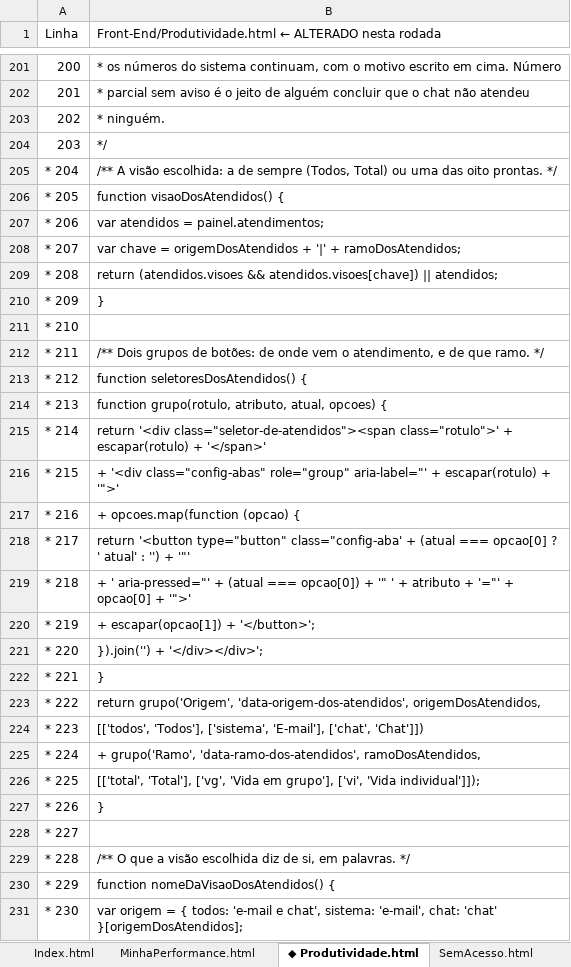
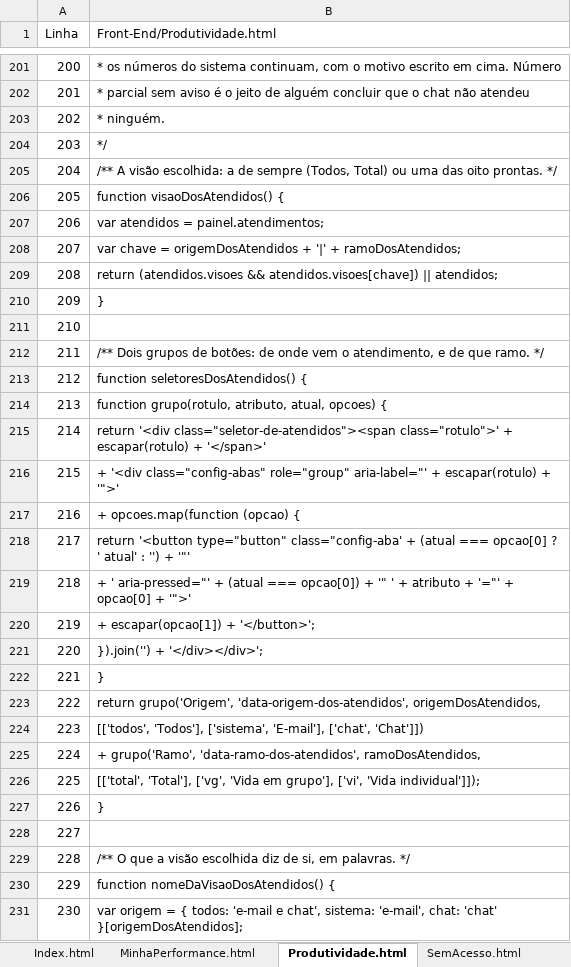
Before and after one commit to IagoPelitero/pgo_prisma_gestao_operacional_google_planilhas, an Excel workbook: Evolucao/pacote/PGO-codigo-completo.xlsx, sheet Produtividade.html, drawn as a sheet; only a part is shown, gaps mark what is left out; values as stored, in another font and other column widths than the file's, no cell formats; the diff covers the shown part only; the diff names each change by its address in the sheet, - before the commit and + after, or states it on an @@ line.

```diff
--- a/Evolucao/pacote/PGO-codigo-completo.xlsx (sheet Produtividade.html)
+++ b/Evolucao/pacote/PGO-codigo-completo.xlsx (sheet Produtividade.html)
-sheet tab: ◆ Produtividade.html
+sheet tab: Produtividade.html
-B1: Front-End/Produtividade.html ← ALTERADO nesta rodada
+B1: Front-End/Produtividade.html
-A205 (Linha): * 204
+A205 (Linha): 204
-A206 (Linha): * 205
+A206 (Linha): 205
-A207 (Linha): * 206
+A207 (Linha): 206
-A208 (Linha): * 207
+A208 (Linha): 207
-A209 (Linha): * 208
+A209 (Linha): 208
-A210 (Linha): * 209
+A210 (Linha): 209
-A211 (Linha): * 210
+A211 (Linha): 210
-A212 (Linha): * 211
+A212 (Linha): 211
-A213 (Linha): * 212
+A213 (Linha): 212
-A214 (Linha): * 213
+A214 (Linha): 213
-A215 (Linha): * 214
+A215 (Linha): 214
-A216 (Linha): * 215
+A216 (Linha): 215
-A217 (Linha): * 216
+A217 (Linha): 216
-A218 (Linha): * 217
+A218 (Linha): 217
-A219 (Linha): * 218
+A219 (Linha): 218
-A220 (Linha): * 219
+A220 (Linha): 219
-A221 (Linha): * 220
+A221 (Linha): 220
-A222 (Linha): * 221
+A222 (Linha): 221
-A223 (Linha): * 222
+A223 (Linha): 222
-A224 (Linha): * 223
+A224 (Linha): 223
-A225 (Linha): * 224
+A225 (Linha): 224
-A226 (Linha): * 225
+A226 (Linha): 225
-A227 (Linha): * 226
+A227 (Linha): 226
-A228 (Linha): * 227
+A228 (Linha): 227
-A229 (Linha): * 228
+A229 (Linha): 228
-A230 (Linha): * 229
+A230 (Linha): 229
-A231 (Linha): * 230
+A231 (Linha): 230
```
Also changed, not shown: 47 edited cells elsewhere in this sheet, sheet ◆ Base.gs, sheet ◆ Indicadores.gs, sheet ◆ Configuracoes.html, sheet ◆ Comuns.html, sheet ◆ Config.gs, sheet ◆ Instalacao.gs, 4 more sheets, other sheet tabs, cell formats, Evolucao/pacote/PGO-codigo-ANTES.xlsx, 38 other files.
